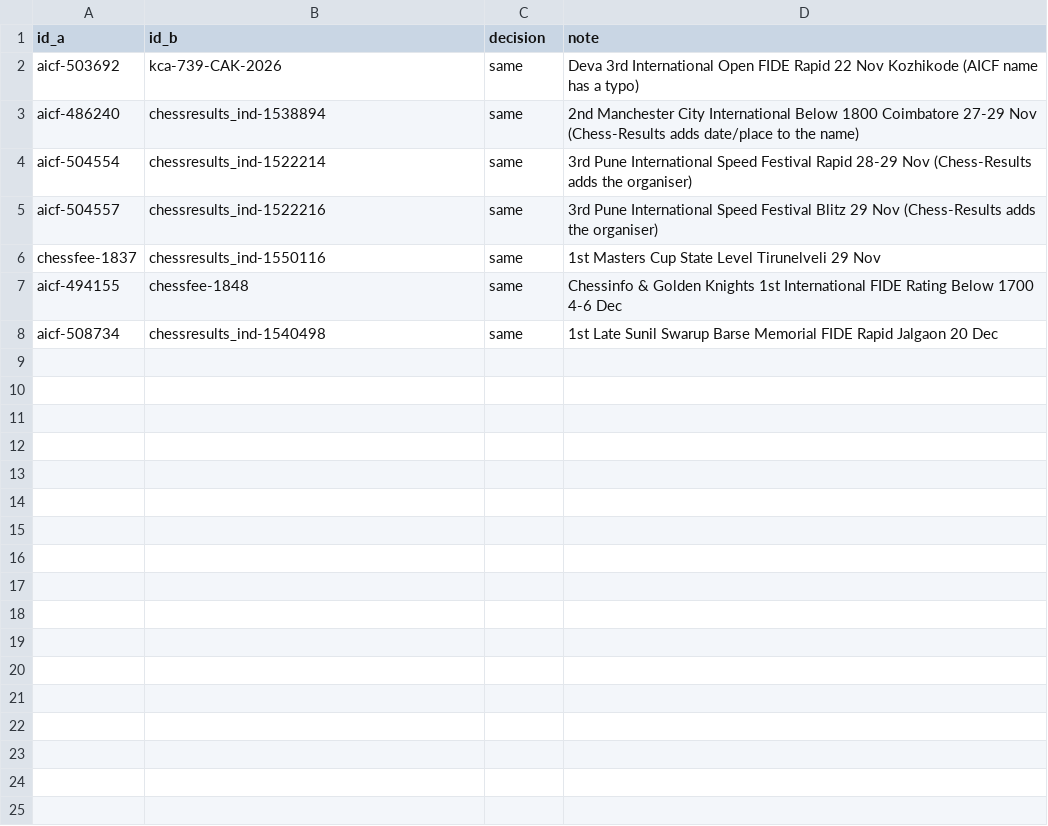
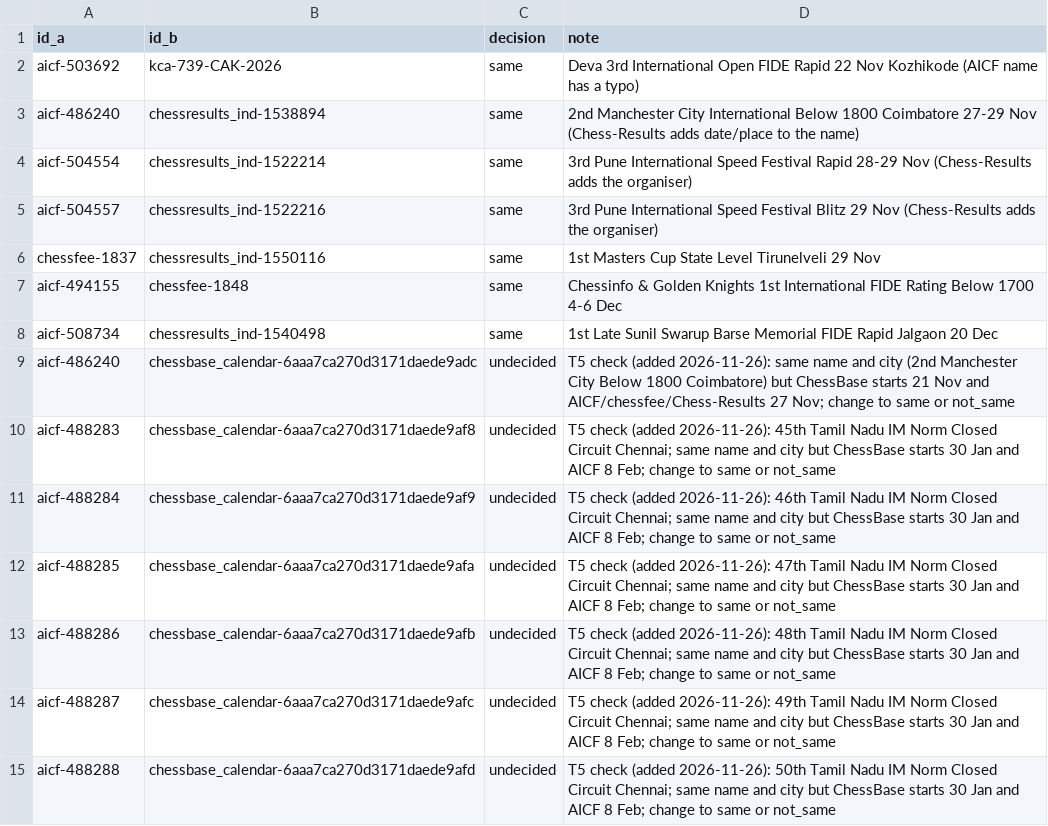
Before and after one commit to sujith2krishna-cpu/boostchess-tournaments, a CSV file: data/manual/pairs.csv, drawn as a sheet.

```diff
--- a/data/manual/pairs.csv
+++ b/data/manual/pairs.csv
@@ -8 +8,8 @@ aicf-494155,chessfee-1848,same,Chessinfo & Golden Knights 1st International FIDE
 aicf-508734,chessresults_ind-1540498,same,1st Late Sunil Swarup Barse Memorial FIDE Rapid Jalgaon 20 Dec
+aicf-486240,chessbase_calendar-6aaa7ca270d3171daede9adc,undecided,T5 check (added 2026-11-26): same name and city (2nd Manchester City Below 1800 Coimbatore) but ChessBase starts 21 Nov and AICF/chessfee/Chess-Results 27 Nov; change to same or not_same
+aicf-488283,chessbase_calendar-6aaa7ca270d3171daede9af8,undecided,T5 check (added 2026-11-26): 45th Tamil Nadu IM Norm Closed Circuit Chennai; same name and city but ChessBase starts 30 Jan and AICF 8 Feb; change to same or not_same
+aicf-488284,chessbase_calendar-6aaa7ca270d3171daede9af9,undecided,T5 check (added 2026-11-26): 46th Tamil Nadu IM Norm Closed Circuit Chennai; same name and city but ChessBase starts 30 Jan and AICF 8 Feb; change to same or not_same
+aicf-488285,chessbase_calendar-6aaa7ca270d3171daede9afa,undecided,T5 check (added 2026-11-26): 47th Tamil Nadu IM Norm Closed Circuit Chennai; same name and city but ChessBase starts 30 Jan and AICF 8 Feb; change to same or not_same
+aicf-488286,chessbase_calendar-6aaa7ca270d3171daede9afb,undecided,T5 check (added 2026-11-26): 48th Tamil Nadu IM Norm Closed Circuit Chennai; same name and city but ChessBase starts 30 Jan and AICF 8 Feb; change to same or not_same
+aicf-488287,chessbase_calendar-6aaa7ca270d3171daede9afc,undecided,T5 check (added 2026-11-26): 49th Tamil Nadu IM Norm Closed Circuit Chennai; same name and city but ChessBase starts 30 Jan and AICF 8 Feb; change to same or not_same
+aicf-488288,chessbase_calendar-6aaa7ca270d3171daede9afd,undecided,T5 check (added 2026-11-26): 50th Tamil Nadu IM Norm Closed Circuit Chennai; same name and city but ChessBase starts 30 Jan and AICF 8 Feb; change to same or not_same
```
Also changed, not shown: 4 other files.
